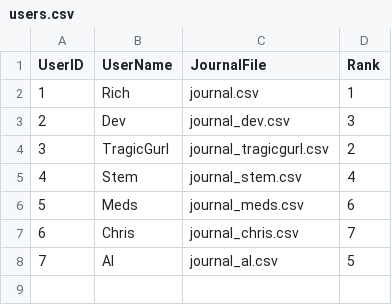
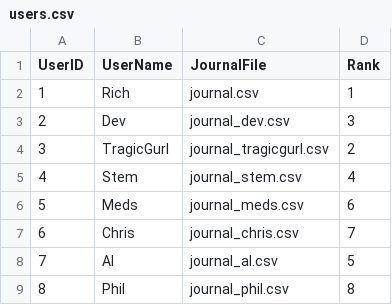
Before and after one commit to slobulike/GigList, a CSV file: data/users.csv, drawn as a sheet.

```diff
--- a/data/users.csv
+++ b/data/users.csv
@@ -8 +8,2 @@ UserID,UserName,JournalFile,Rank
 7,Al,journal_al.csv,5
+8,Phil,journal_phil.csv,8
```
Also changed, not shown: data/journal.csv, 5 other files.
